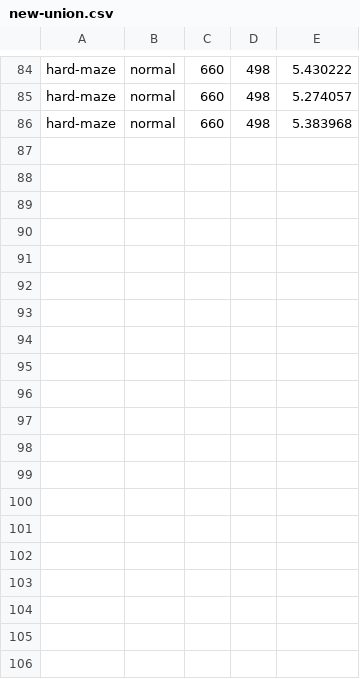
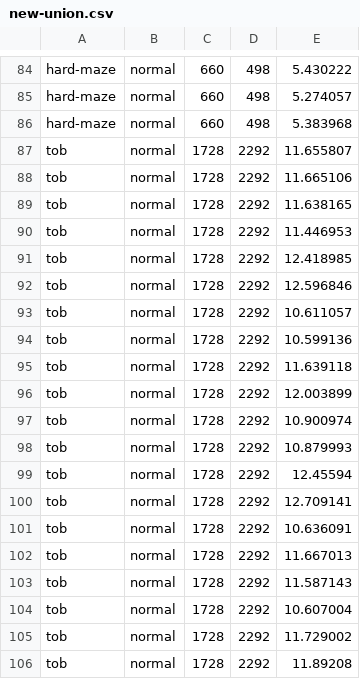
Before and after one commit to cycraig/ConnectedComponentsLabelling, a CSV file: results/Challenge/new-union.csv, drawn as a sheet; only a part is shown, gaps mark what is left out.

```diff
--- a/results/Challenge/new-union.csv
+++ b/results/Challenge/new-union.csv
@@ -86 +86,21 @@ hard-maze,normal,660,498,5.274057
 hard-maze,normal,660,498,5.383968
+tob,normal,1728,2292,11.655807
+tob,normal,1728,2292,11.665106
+tob,normal,1728,2292,11.638165
+tob,normal,1728,2292,11.446953
+tob,normal,1728,2292,12.418985
+tob,normal,1728,2292,12.596846
+tob,normal,1728,2292,10.611057
+tob,normal,1728,2292,10.599136
+tob,normal,1728,2292,11.639118
+tob,normal,1728,2292,12.003899
+tob,normal,1728,2292,10.900974
+tob,normal,1728,2292,10.879993
+tob,normal,1728,2292,12.45594
+tob,normal,1728,2292,12.709141
+tob,normal,1728,2292,10.636091
+tob,normal,1728,2292,11.667013
+tob,normal,1728,2292,11.587143
+tob,normal,1728,2292,10.607004
+tob,normal,1728,2292,11.729002
+tob,normal,1728,2292,11.89208
```
Also changed, not shown: results/Challenge/new-gpu.csv, results/Challenge/new-gpu_global.csv, 15 other files.
